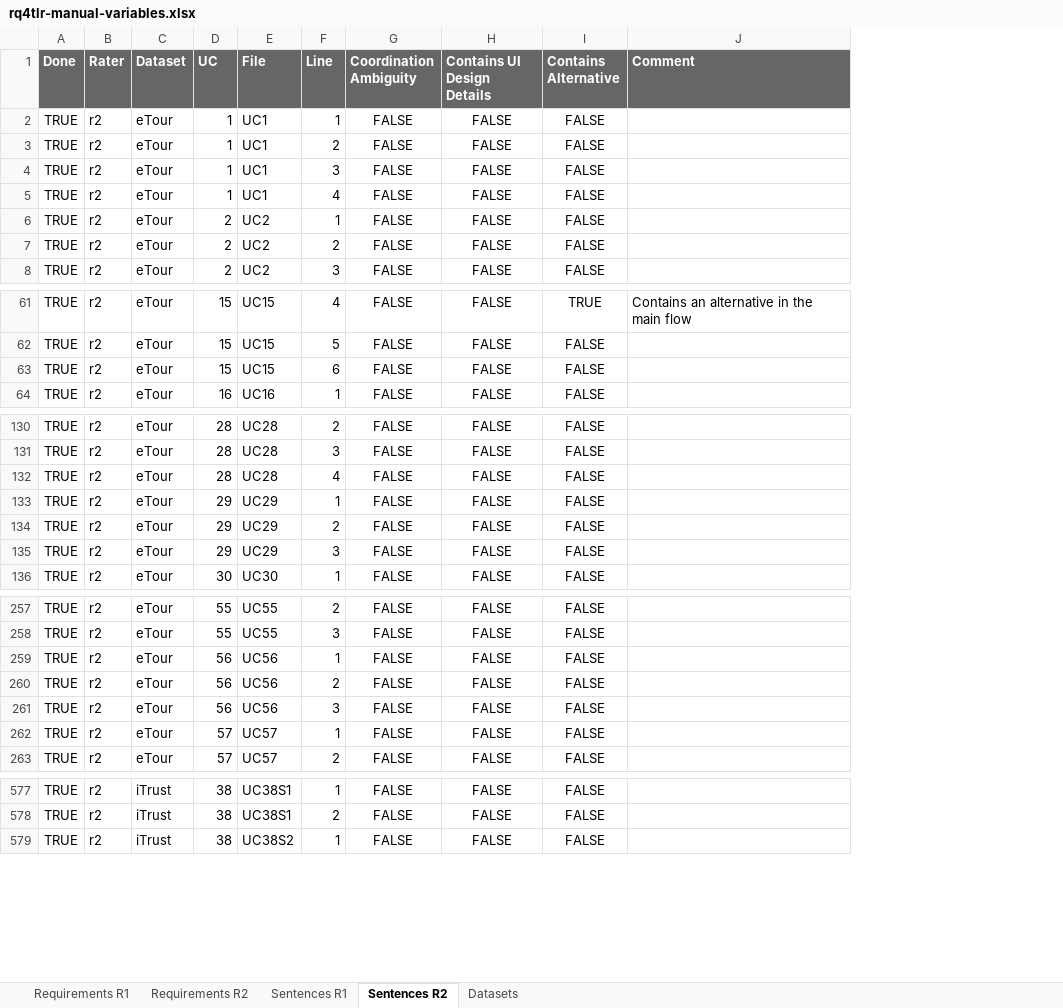
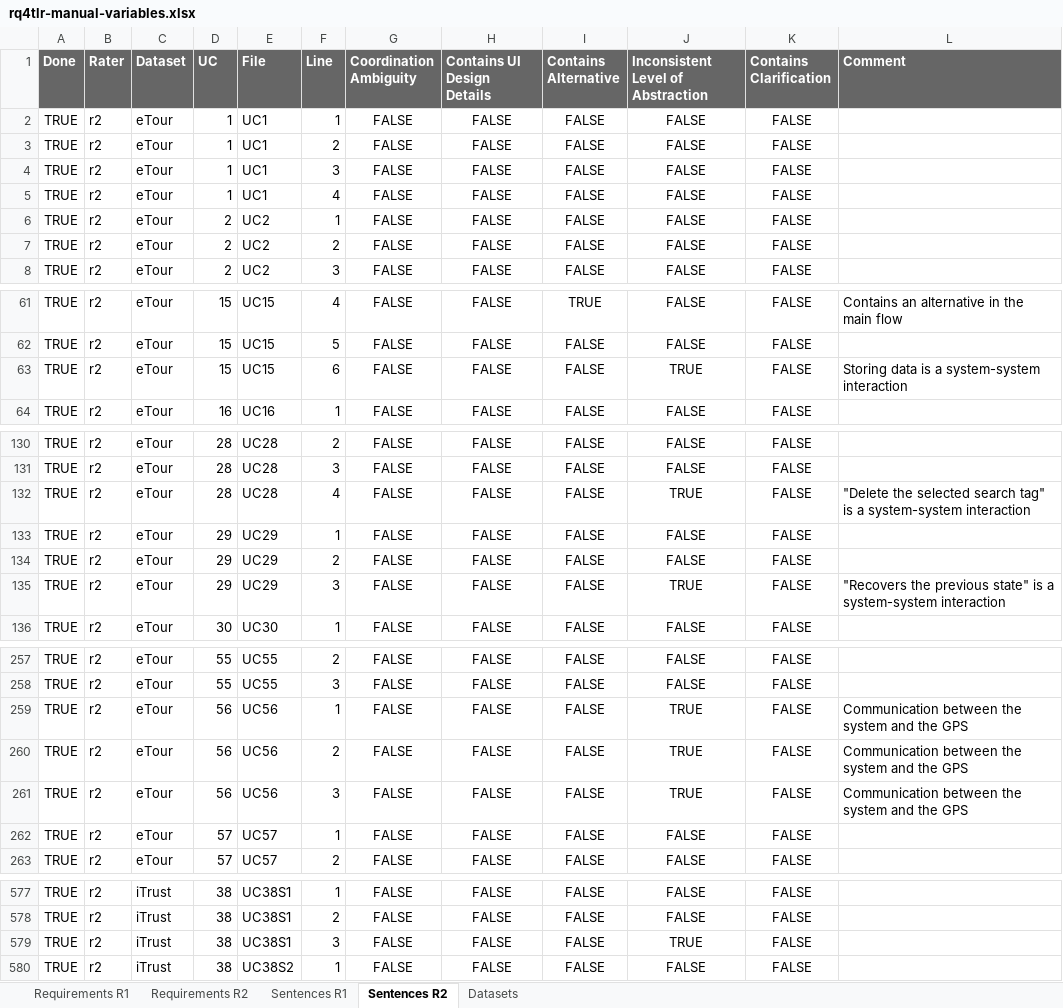
Before and after one commit to JulianFrattini/rq4tlr, an Excel workbook: data/labeling/rq4tlr-manual-variables.xlsx, sheet Sentences R2, drawn as a sheet; only a part is shown, gaps mark what is left out; values as stored, in another font and other column widths than the file's, no borders; charts and pictures and conditional formats not drawn; addresses are those after the commit; the diff covers the shown part only; the diff names each change by its address in the sheet, - before the commit and + after, or states it on an @@ line.

Commit message:
Updated version of the manual variables

```diff
--- a/data/labeling/rq4tlr-manual-variables.xlsx (sheet Sentences R2)
+++ b/data/labeling/rq4tlr-manual-variables.xlsx (sheet Sentences R2)
+column J, rows 1-8: Inconsistent Level of Abstraction | FALSE | FALSE | FALSE | FALSE | FALSE | FALSE | FALSE; rows 61-64: FALSE | FALSE | TRUE | FALSE; rows 130-136: FALSE | FALSE | TRUE | FALSE | FALSE | TRUE | FALSE; rows 257-263: FALSE | FALSE | TRUE | TRUE | TRUE | FALSE | FALSE; rows 577-578: FALSE | FALSE; row 580: FALSE
+column K (Contains Clarification), rows 2-8: all FALSE; rows 61-64: all FALSE; rows 130-136: all FALSE; rows 257-263: all FALSE; rows 577-578: FALSE | FALSE; row 580: FALSE
-L63 (Comment): (empty)
+L63 (Comment): Storing data is a system-system interaction
-L132 (Comment): (empty)
+L132 (Comment): "Delete the selected search tag" is a system-system interaction
-L135 (Comment): (empty)
+L135 (Comment): "Recovers the previous state" is a system-system interaction
-L259:L261 (Comment): (empty)
+L259:L261 (Comment): Communication between the system and the GPS
+row 579: TRUE | r2 | iTrust | 38 | UC38S1 | 3 | FALSE | FALSE | FALSE | TRUE | FALSE
```
Also changed, not shown: 12 edited cells elsewhere in this sheet, sheet Sentences R1, sheet Datasets, sheet Requirements R2.
